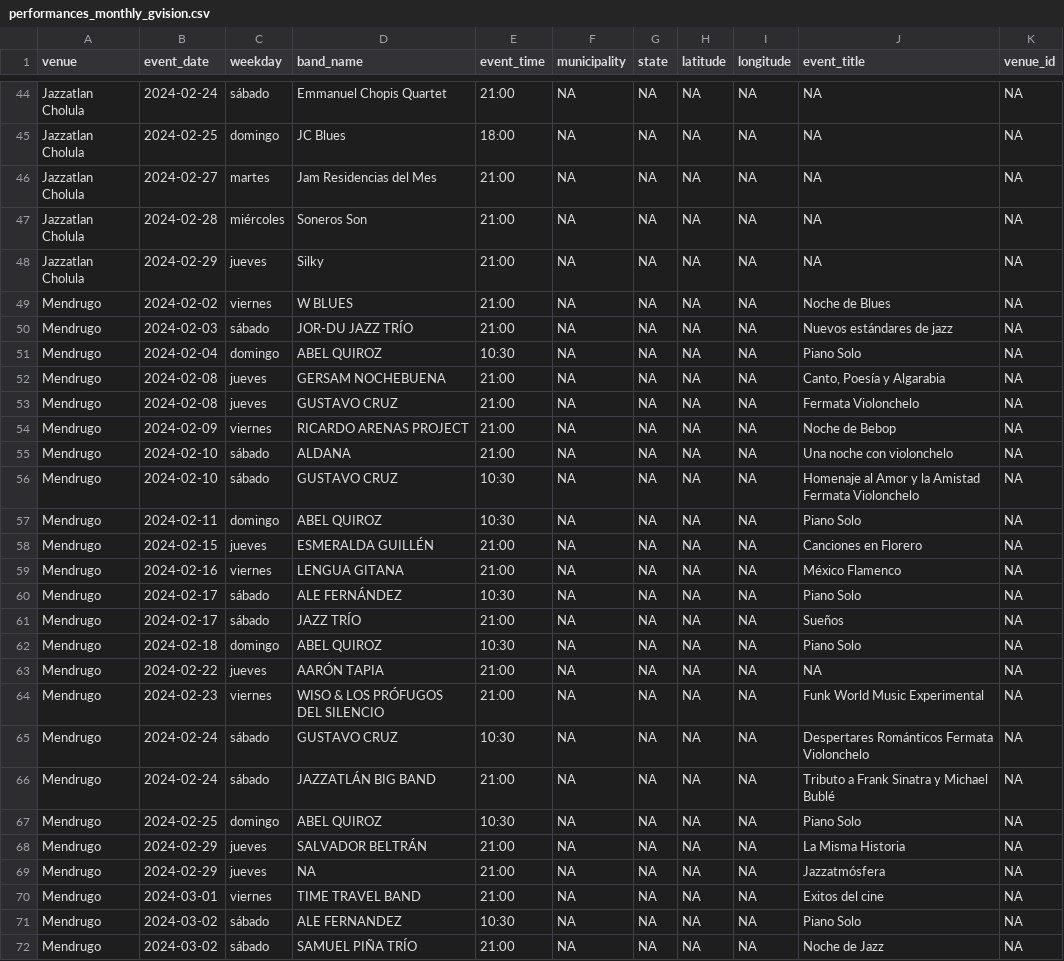
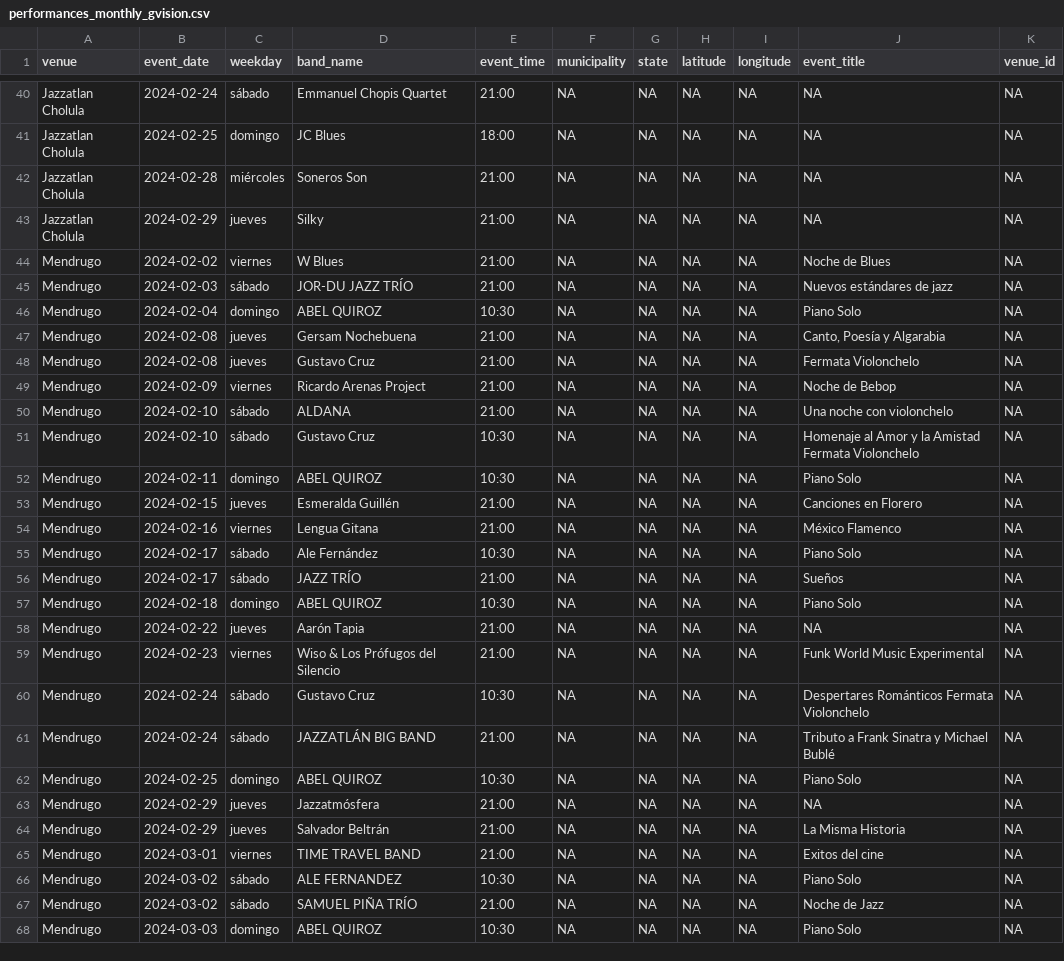
Before and after one commit to Mayari/mapa-musicas-pipeline, a CSV file: data/performances_monthly_gvision.csv, drawn as a sheet; only a part is shown, gaps mark what is left out; the shorter side is filled out with more unchanged rows; the diff covers the shown part only.

```diff
--- a/data/performances_monthly_gvision.csv
+++ b/data/performances_monthly_gvision.csv
@@ -45,26 +41,25 @@ Jazzatlan Cholula,2024-02-24,sábado,Emmanuel Chopis Quartet,21:00,NA,NA,NA,NA,N
 Jazzatlan Cholula,2024-02-25,domingo,JC Blues,18:00,NA,NA,NA,NA,NA,NA
-Jazzatlan Cholula,2024-02-27,martes,Jam Residencias del Mes,21:00,NA,NA,NA,NA,NA,NA
 Jazzatlan Cholula,2024-02-28,miércoles,Soneros Son,21:00,NA,NA,NA,NA,NA,NA
 Jazzatlan Cholula,2024-02-29,jueves,Silky,21:00,NA,NA,NA,NA,NA,NA
-Mendrugo,2024-02-02,viernes,W BLUES,21:00,NA,NA,NA,NA,Noche de Blues,NA
+Mendrugo,2024-02-02,viernes,W Blues,21:00,NA,NA,NA,NA,Noche de Blues,NA
 Mendrugo,2024-02-03,sábado,JOR-DU JAZZ TRÍO,21:00,NA,NA,NA,NA,Nuevos estándares de jazz,NA
 Mendrugo,2024-02-04,domingo,ABEL QUIROZ,10:30,NA,NA,NA,NA,Piano Solo,NA
-Mendrugo,2024-02-08,jueves,GERSAM NOCHEBUENA,21:00,NA,NA,NA,NA,"Canto, Poesía y Algarabia",NA
-Mendrugo,2024-02-08,jueves,GUSTAVO CRUZ,21:00,NA,NA,NA,NA,Fermata Violonchelo,NA
-Mendrugo,2024-02-09,viernes,RICARDO ARENAS PROJECT,21:00,NA,NA,NA,NA,Noche de Bebop,NA
+Mendrugo,2024-02-08,jueves,Gersam Nochebuena,21:00,NA,NA,NA,NA,"Canto, Poesía y Algarabia",NA
+Mendrugo,2024-02-08,jueves,Gustavo Cruz,21:00,NA,NA,NA,NA,Fermata Violonchelo,NA
+Mendrugo,2024-02-09,viernes,Ricardo Arenas Project,21:00,NA,NA,NA,NA,Noche de Bebop,NA
 Mendrugo,2024-02-10,sábado,ALDANA,21:00,NA,NA,NA,NA,Una noche con violonchelo,NA
-Mendrugo,2024-02-10,sábado,GUSTAVO CRUZ,10:30,NA,NA,NA,NA,Homenaje al Amor y la Amistad Fermata Violonchelo,NA
+Mendrugo,2024-02-10,sábado,Gustavo Cruz,10:30,NA,NA,NA,NA,Homenaje al Amor y la Amistad Fermata Violonchelo,NA
 Mendrugo,2024-02-11,domingo,ABEL QUIROZ,10:30,NA,NA,NA,NA,Piano Solo,NA
-Mendrugo,2024-02-15,jueves,ESMERALDA GUILLÉN,21:00,NA,NA,NA,NA,Canciones en Florero,NA
-Mendrugo,2024-02-16,viernes,LENGUA GITANA,21:00,NA,NA,NA,NA,México Flamenco,NA
-Mendrugo,2024-02-17,sábado,ALE FERNÁNDEZ,10:30,NA,NA,NA,NA,Piano Solo,NA
+Mendrugo,2024-02-15,jueves,Esmeralda Guillén,21:00,NA,NA,NA,NA,Canciones en Florero,NA
+Mendrugo,2024-02-16,viernes,Lengua Gitana,21:00,NA,NA,NA,NA,México Flamenco,NA
+Mendrugo,2024-02-17,sábado,Ale Fernández,10:30,NA,NA,NA,NA,Piano Solo,NA
 Mendrugo,2024-02-17,sábado,JAZZ TRÍO,21:00,NA,NA,NA,NA,Sueños,NA
 Mendrugo,2024-02-18,domingo,ABEL QUIROZ,10:30,NA,NA,NA,NA,Piano Solo,NA
-Mendrugo,2024-02-22,jueves,AARÓN TAPIA,21:00,NA,NA,NA,NA,NA,NA
-Mendrugo,2024-02-23,viernes,WISO & LOS PRÓFUGOS DEL SILENCIO,21:00,NA,NA,NA,NA,Funk World Music Experimental,NA
-Mendrugo,2024-02-24,sábado,GUSTAVO CRUZ,10:30,NA,NA,NA,NA,Despertares Románticos Fermata Violonchelo,NA
+Mendrugo,2024-02-22,jueves,Aarón Tapia,21:00,NA,NA,NA,NA,NA,NA
+Mendrugo,2024-02-23,viernes,Wiso & Los Prófugos del Silencio,21:00,NA,NA,NA,NA,Funk World Music Experimental,NA
+Mendrugo,2024-02-24,sábado,Gustavo Cruz,10:30,NA,NA,NA,NA,Despertares Románticos Fermata Violonchelo,NA
 Mendrugo,2024-02-24,sábado,JAZZATLÁN BIG BAND,21:00,NA,NA,NA,NA,Tributo a Frank Sinatra y Michael Bublé,NA
 Mendrugo,2024-02-25,domingo,ABEL QUIROZ,10:30,NA,NA,NA,NA,Piano Solo,NA
-Mendrugo,2024-02-29,jueves,SALVADOR BELTRÁN,21:00,NA,NA,NA,NA,La Misma Historia,NA
-Mendrugo,2024-02-29,jueves,NA,21:00,NA,NA,NA,NA,Jazzatmósfera,NA
+Mendrugo,2024-02-29,jueves,Jazzatmósfera,21:00,NA,NA,NA,NA,NA,NA
+Mendrugo,2024-02-29,jueves,Salvador Beltrán,21:00,NA,NA,NA,NA,La Misma Historia,NA
 Mendrugo,2024-03-01,viernes,TIME TRAVEL BAND,21:00,NA,NA,NA,NA,Exitos del cine,NA
```
Also changed, not shown: 4 removed rows and 19 edited cells elsewhere in this file, 5 other files.
